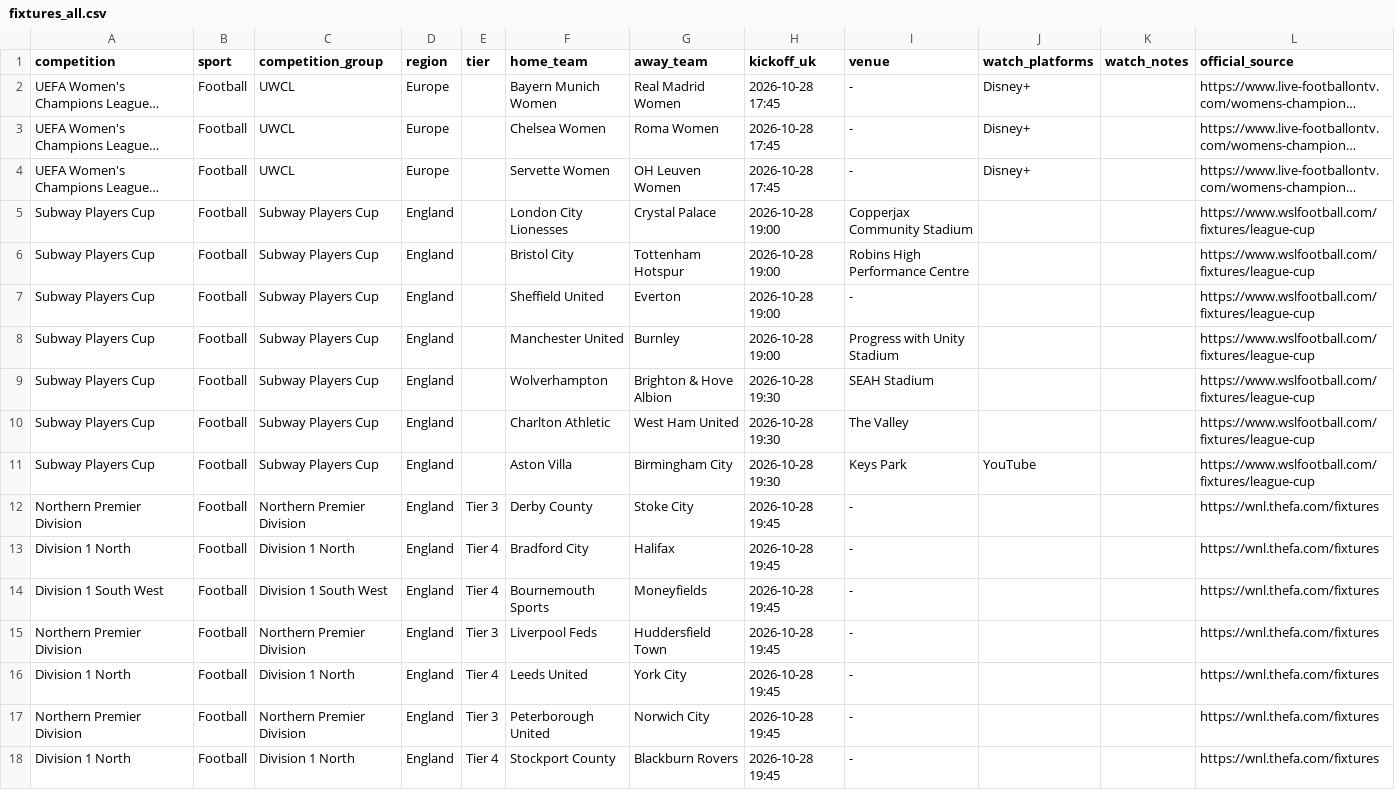
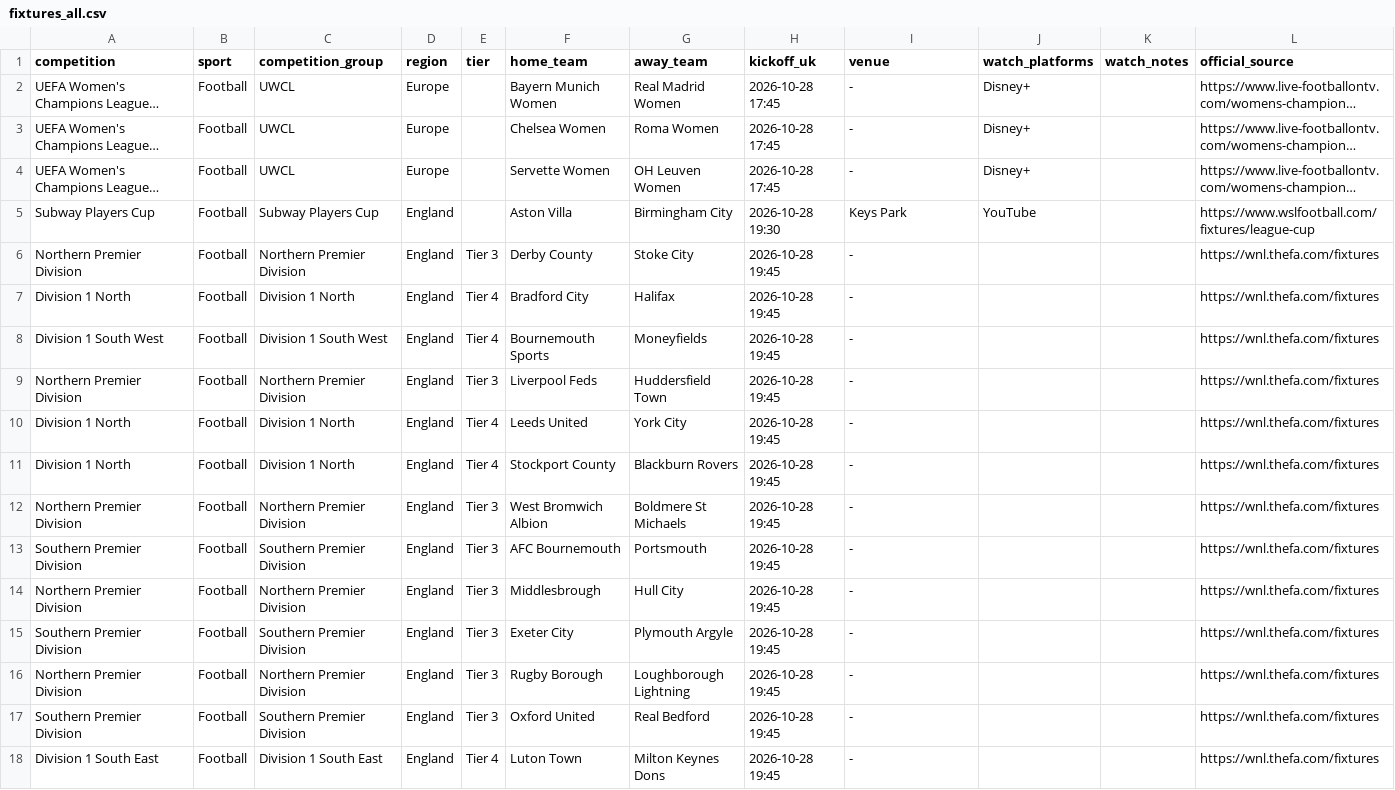
Before and after one commit to claremcewen/football-fixture-app-clean, a CSV file: data/fixtures_all.csv, drawn as a sheet; only a part is shown; the shorter side is filled out with more unchanged rows; long unchanged cells end in …; the diff names each change by its address in the sheet, - before the commit and + after, or states it on an @@ line.

```diff
--- a/data/fixtures_all.csv
+++ b/data/fixtures_all.csv
-row 5: Subway Players Cup | Football | Subway Players Cup | England |  | London City Lionesses | Crystal Palace | 2026-10-28 19:00 | Copperjax Community Stadium |  |  | https://www.wslfootball.com/fixtures/league-cup
-row 6: Subway Players Cup | Football | Subway Players Cup | England |  | Bristol City | Tottenham Hotspur | 2026-10-28 19:00 | Robins High Performance Centre |  |  | https://www.wslfootball.com/fixtures/league-cup
-row 7: Subway Players Cup | Football | Subway Players Cup | England |  | Sheffield United | Everton | 2026-10-28 19:00 | - |  |  | https://www.wslfootball.com/fixtures/league-cup
-row 8: Subway Players Cup | Football | Subway Players Cup | England |  | Manchester United | Burnley | 2026-10-28 19:00 | Progress with Unity Stadium |  |  | https://www.wslfootball.com/fixtures/league-cup
-row 9: Subway Players Cup | Football | Subway Players Cup | England |  | Wolverhampton | Brighton & Hove Albion | 2026-10-28 19:30 | SEAH Stadium |  |  | https://www.wslfootball.com/fixtures/league-cup
-row 10: Subway Players Cup | Football | Subway Players Cup | England |  | Charlton Athletic | West Ham United | 2026-10-28 19:30 | The Valley |  |  | https://www.wslfootball.com/fixtures/league-cup
-row 17: Northern Premier Division | Football | Northern Premier Division | England | Tier 3 | Peterborough United | Norwich City | 2026-10-28 19:45 | - |  |  | https://wnl.thefa.com/fixtures
```
Also changed, not shown: data/results_all.csv, 4 other files.
